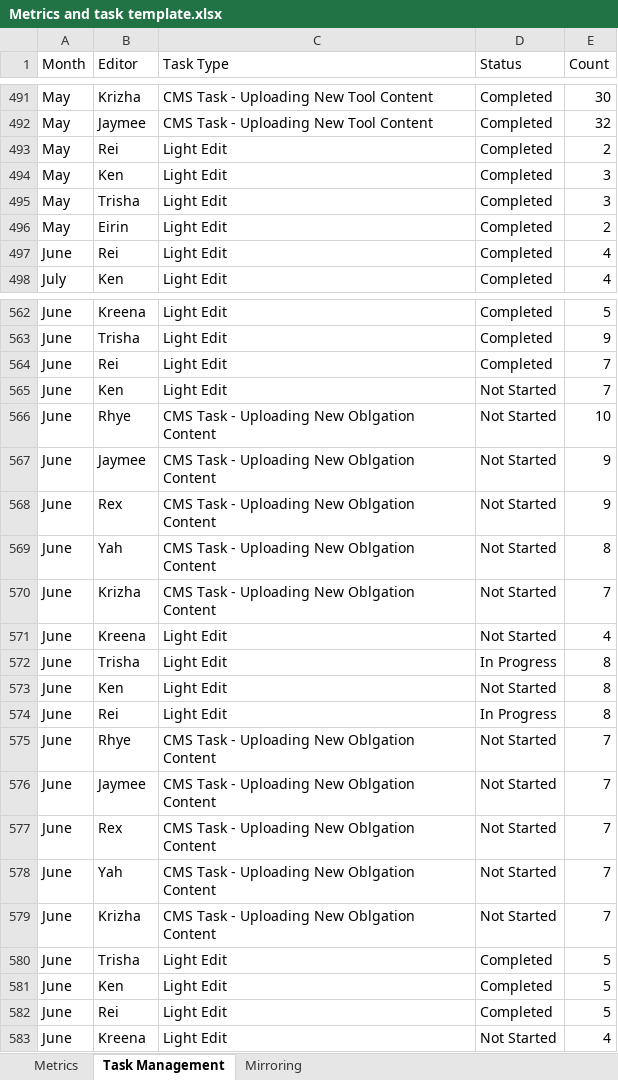
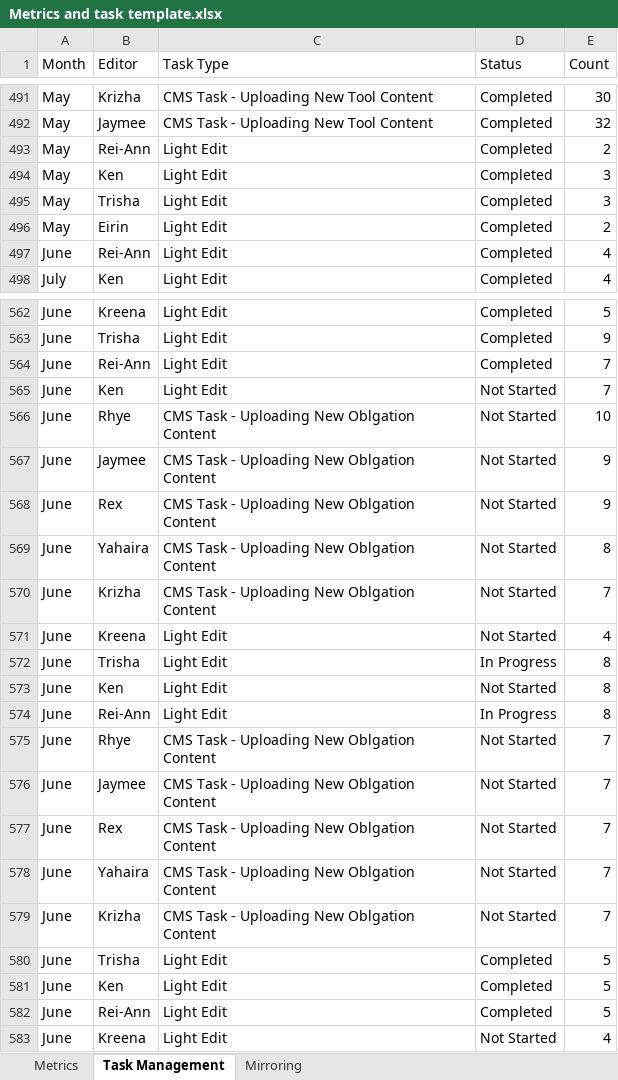
Before and after one commit to Shanharvey/RC_Dashboard, an Excel workbook: Metrics and task template.xlsx, sheet Task Management, drawn as a sheet; only a part is shown, gaps mark what is left out; values as stored, in another font and other column widths than the file's, no borders; the diff covers the shown part only; the diff names each change by its address in the sheet, - before the commit and + after, or states it on an @@ line.

Commit message:
Update Metrics and task template.xlsx

```diff
--- a/Metrics and task template.xlsx (sheet Task Management)
+++ b/Metrics and task template.xlsx (sheet Task Management)
-B493 (Editor): Rei
+B493 (Editor): Rei-Ann
-B497 (Editor): Rei
+B497 (Editor): Rei-Ann
-B564 (Editor): Rei
+B564 (Editor): Rei-Ann
-B569 (Editor): Yah
+B569 (Editor): Yahaira
-B574 (Editor): Rei
+B574 (Editor): Rei-Ann
-B578 (Editor): Yah
+B578 (Editor): Yahaira
-B582 (Editor): Rei
+B582 (Editor): Rei-Ann
```
Also changed, not shown: 5 edited cells elsewhere in this sheet.
